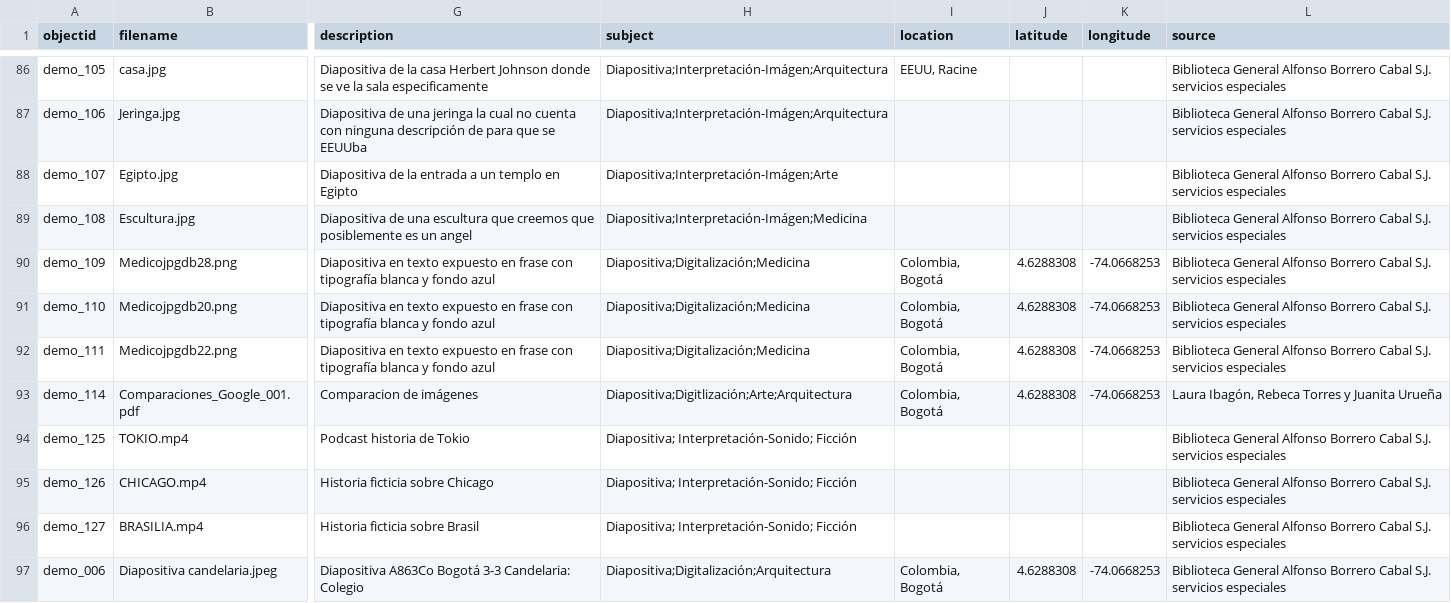
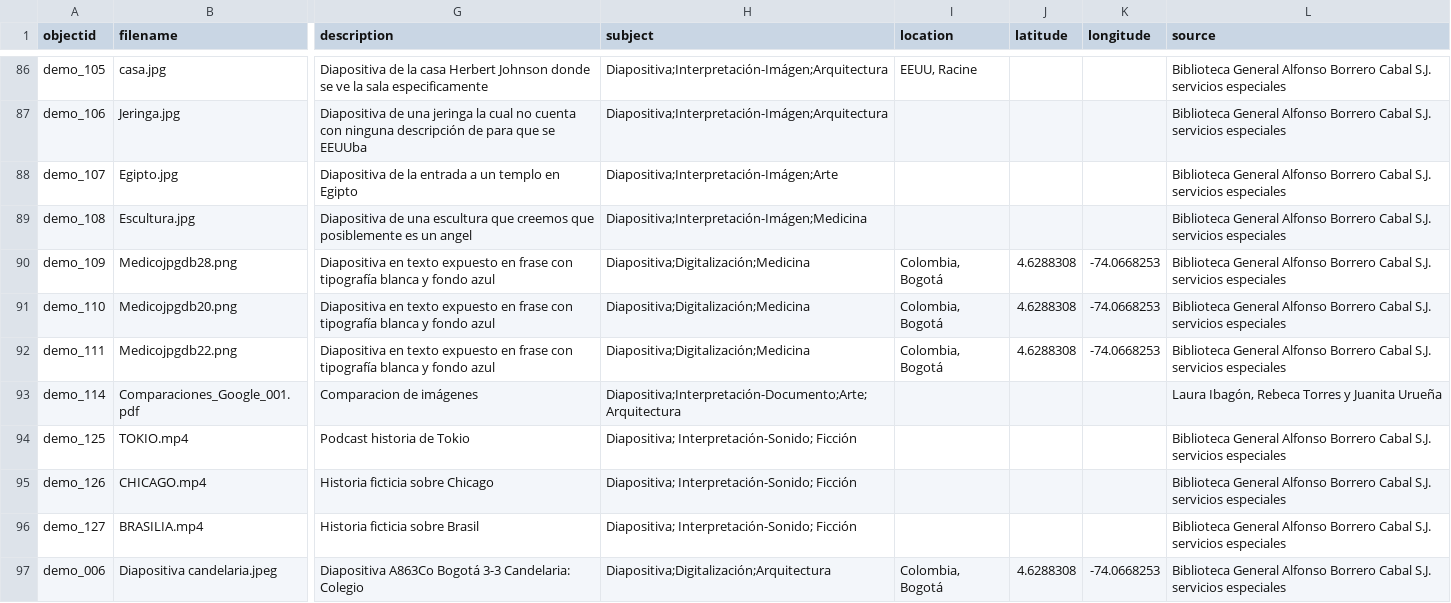
Before and after one commit to cdigitaljaveriana/collectionbuilder-gh, a CSV file: _data/demo-metadata.csv, drawn as a sheet; only a part is shown, gaps mark what is left out; the diff names each change by its address in the sheet, - before the commit and + after, or states it on an @@ line.

Commit message:
data

```diff
--- a/_data/demo-metadata.csv
+++ b/_data/demo-metadata.csv
-H93 (subject): Diapositiva;Digitlización;Arte;Arquitectura
+H93 (subject): Diapositiva;Interpretación-Documento;Arte;Arquitectura
-I93 (location): Colombia, Bogotá
+I93 (location): (empty)
-J93 (latitude): 4.6288308
+J93 (latitude): (empty)
-K93 (longitude): -74.0668253
+K93 (longitude): (empty)
```
